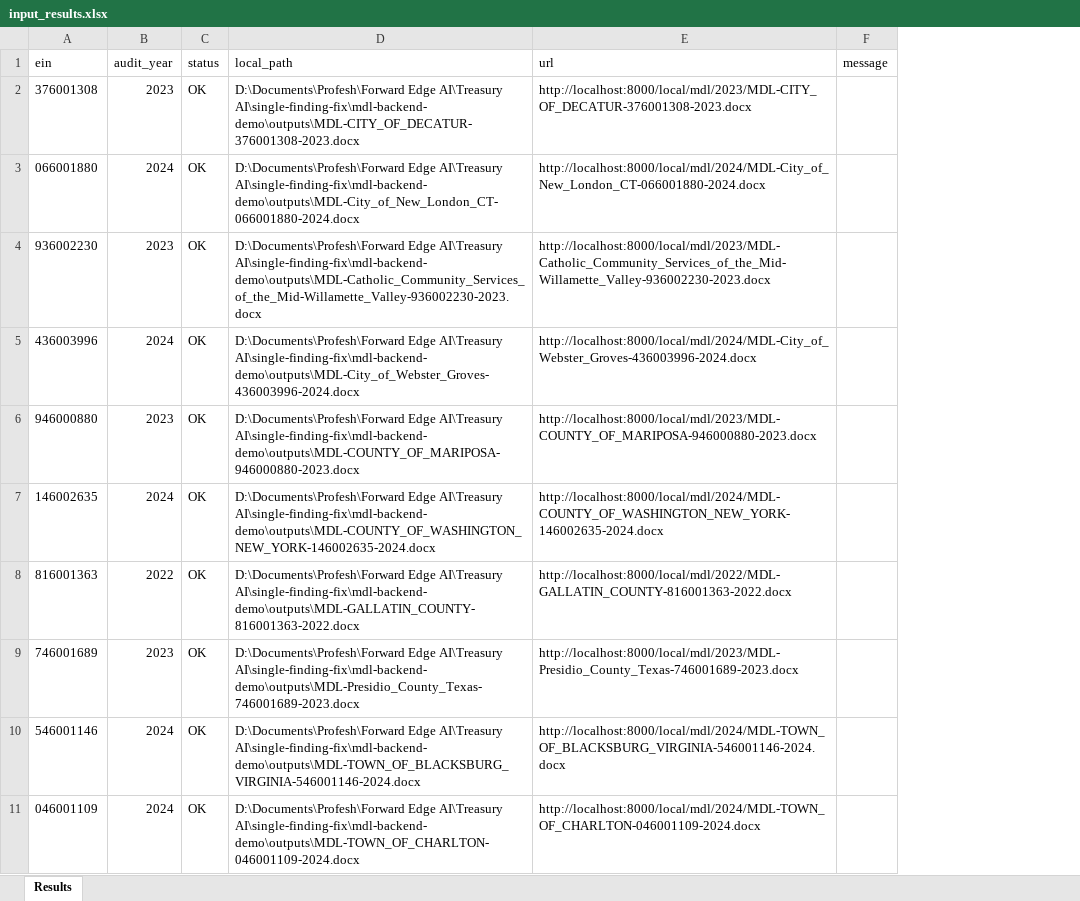
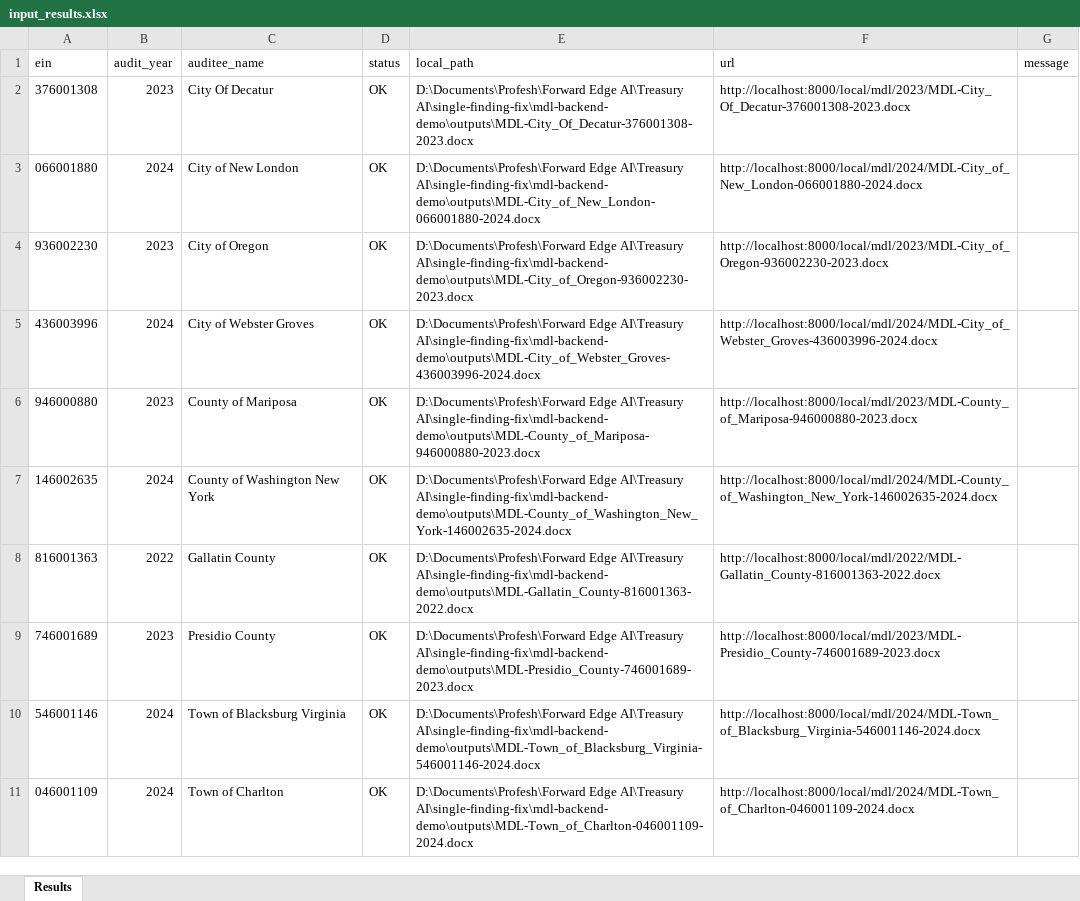
Before and after one commit to manishankert/mdl-backend-demo, an Excel workbook: input_results.xlsx, sheet Results, drawn as a sheet; values as stored, in another font and other column widths than the file's, no borders; addresses are those after the commit; the diff names each change by its address in the sheet, - before the commit and + after, or states it on an @@ line.

```diff
--- a/input_results.xlsx (sheet Results)
+++ b/input_results.xlsx (sheet Results)
+column C (auditee_name), rows 2-11: City Of Decatur | City of New London | City of Oregon | City of Webster Groves | County of Mariposa | County of Washington New York | Gallatin County | Presidio County | Town of Blacksburg Virginia | Town of Charlton
-E2 (local_path): …Edge AI\Treasury AI\single-finding-fix\mdl-backend-demo\outputs\MDL-CITY_OF_DECATUR-376001308-2023.docx
+E2 (local_path): …Edge AI\Treasury AI\single-finding-fix\mdl-backend-demo\outputs\MDL-City_Of_Decatur-376001308-2023.docx
-F2 (url): http://localhost:8000/local/mdl/2023/MDL-CITY_OF_DECATUR-376001308-2023.docx
+F2 (url): http://localhost:8000/local/mdl/2023/MDL-City_Of_Decatur-376001308-2023.docx
-E3 (local_path): …Edge AI\Treasury AI\single-finding-fix\mdl-backend-demo\outputs\MDL-City_of_New_London_CT-066001880-2024.docx
+E3 (local_path): …Edge AI\Treasury AI\single-finding-fix\mdl-backend-demo\outputs\MDL-City_of_New_London-066001880-2024.docx
-F3 (url): http://localhost:8000/local/mdl/2024/MDL-City_of_New_London_CT-066001880-2024.docx
+F3 (url): http://localhost:8000/local/mdl/2024/MDL-City_of_New_London-066001880-2024.docx
-E4 (local_path): …Edge AI\Treasury AI\single-finding-fix\mdl-backend-demo\outputs\MDL-Catholic_Community_Services_of_the_Mid-Willamette_Valley-936002230-2023.docx
+E4 (local_path): …Edge AI\Treasury AI\single-finding-fix\mdl-backend-demo\outputs\MDL-City_of_Oregon-936002230-2023.docx
-F4 (url): http://localhost:8000/local/mdl/2023/MDL-Catholic_Community_Services_of_the_Mid-Willamette_Valley-936002230-2023.docx
+F4 (url): http://localhost:8000/local/mdl/2023/MDL-City_of_Oregon-936002230-2023.docx
-E6 (local_path): …Edge AI\Treasury AI\single-finding-fix\mdl-backend-demo\outputs\MDL-COUNTY_OF_MARIPOSA-946000880-2023.docx
+E6 (local_path): …Edge AI\Treasury AI\single-finding-fix\mdl-backend-demo\outputs\MDL-County_of_Mariposa-946000880-2023.docx
-F6 (url): http://localhost:8000/local/mdl/2023/MDL-COUNTY_OF_MARIPOSA-946000880-2023.docx
+F6 (url): http://localhost:8000/local/mdl/2023/MDL-County_of_Mariposa-946000880-2023.docx
-E7 (local_path): …Edge AI\Treasury AI\single-finding-fix\mdl-backend-demo\outputs\MDL-COUNTY_OF_WASHINGTON_NEW_YORK-146002635-2024.docx
+E7 (local_path): …Edge AI\Treasury AI\single-finding-fix\mdl-backend-demo\outputs\MDL-County_of_Washington_New_York-146002635-2024.docx
-F7 (url): http://localhost:8000/local/mdl/2024/MDL-COUNTY_OF_WASHINGTON_NEW_YORK-146002635-2024.docx
+F7 (url): http://localhost:8000/local/mdl/2024/MDL-County_of_Washington_New_York-146002635-2024.docx
-E8 (local_path): …Edge AI\Treasury AI\single-finding-fix\mdl-backend-demo\outputs\MDL-GALLATIN_COUNTY-816001363-2022.docx
+E8 (local_path): …Edge AI\Treasury AI\single-finding-fix\mdl-backend-demo\outputs\MDL-Gallatin_County-816001363-2022.docx
-F8 (url): http://localhost:8000/local/mdl/2022/MDL-GALLATIN_COUNTY-816001363-2022.docx
+F8 (url): http://localhost:8000/local/mdl/2022/MDL-Gallatin_County-816001363-2022.docx
-E9 (local_path): …Edge AI\Treasury AI\single-finding-fix\mdl-backend-demo\outputs\MDL-Presidio_County_Texas-746001689-2023.docx
+E9 (local_path): …Edge AI\Treasury AI\single-finding-fix\mdl-backend-demo\outputs\MDL-Presidio_County-746001689-2023.docx
-F9 (url): http://localhost:8000/local/mdl/2023/MDL-Presidio_County_Texas-746001689-2023.docx
+F9 (url): http://localhost:8000/local/mdl/2023/MDL-Presidio_County-746001689-2023.docx
-E10 (local_path): …Edge AI\Treasury AI\single-finding-fix\mdl-backend-demo\outputs\MDL-TOWN_OF_BLACKSBURG_VIRGINIA-546001146-2024.docx
+E10 (local_path): …Edge AI\Treasury AI\single-finding-fix\mdl-backend-demo\outputs\MDL-Town_of_Blacksburg_Virginia-546001146-2024.docx
-F10 (url): http://localhost:8000/local/mdl/2024/MDL-TOWN_OF_BLACKSBURG_VIRGINIA-546001146-2024.docx
+F10 (url): http://localhost:8000/local/mdl/2024/MDL-Town_of_Blacksburg_Virginia-546001146-2024.docx
-E11 (local_path): …Edge AI\Treasury AI\single-finding-fix\mdl-backend-demo\outputs\MDL-TOWN_OF_CHARLTON-046001109-2024.docx
+E11 (local_path): …Edge AI\Treasury AI\single-finding-fix\mdl-backend-demo\outputs\MDL-Town_of_Charlton-046001109-2024.docx
-F11 (url): http://localhost:8000/local/mdl/2024/MDL-TOWN_OF_CHARLTON-046001109-2024.docx
+F11 (url): http://localhost:8000/local/mdl/2024/MDL-Town_of_Charlton-046001109-2024.docx
```
Also changed, not shown: inputs/input.xlsx, 15 other files.
